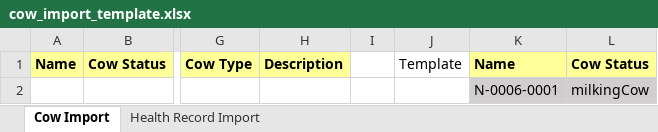
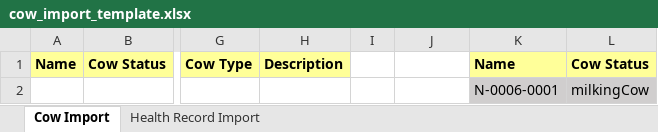
Before and after one commit to Dairy-Farm-Spring-2025/backend, an Excel workbook: src/main/resources/static/document/cow_import_template.xlsx, sheet Cow Import, drawn as a sheet; only a part is shown, gaps mark what is left out; values as stored, in another font and other column widths than the file's, no borders; the diff names each change by its address in the sheet, - before the commit and + after, or states it on an @@ line.

Commit message:
[0413] Fix Template Cow Import

```diff
--- a/src/main/resources/static/document/cow_import_template.xlsx (sheet Cow Import)
+++ b/src/main/resources/static/document/cow_import_template.xlsx (sheet Cow Import)
-J1: Template
+J1: (empty)
```
Also changed, not shown: sheet Health Record Import, 1 other file.
